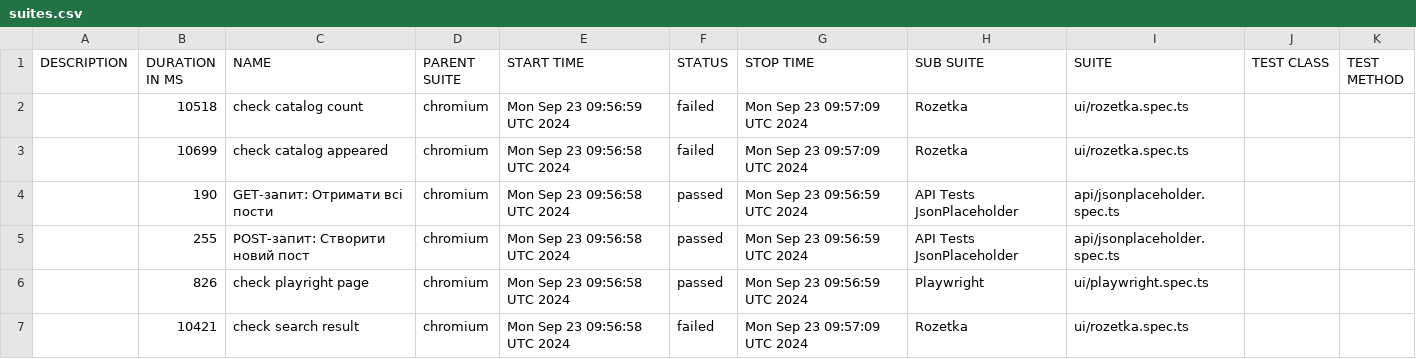
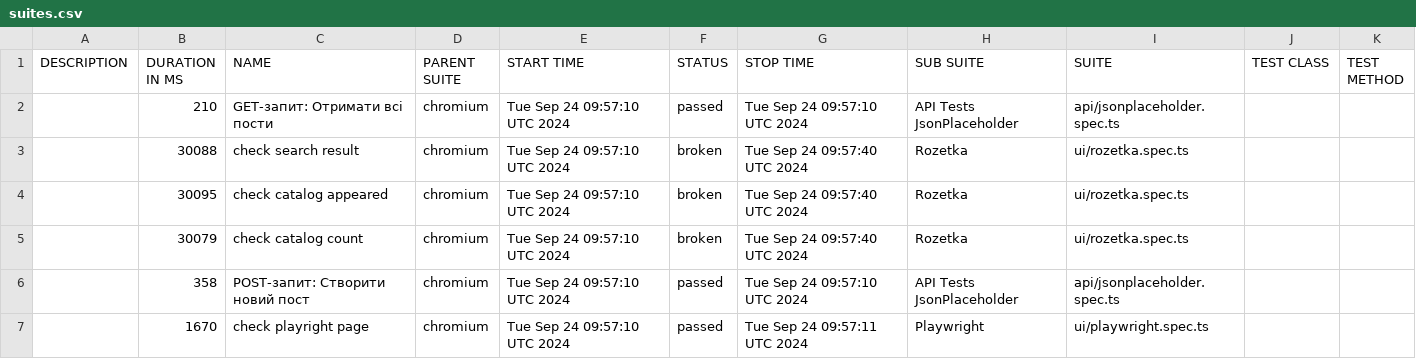
Before and after one commit to Vanecheek/new_IVAN_tests_playwrite, a CSV file: data/suites.csv, drawn as a sheet.

```diff
--- a/data/suites.csv
+++ b/data/suites.csv
@@ -1,7 +1,7 @@
 "DESCRIPTION","DURATION IN MS","NAME","PARENT SUITE","START TIME","STATUS","STOP TIME","SUB SUITE","SUITE","TEST CLASS","TEST METHOD"
-"","10518","check catalog count","chromium","Mon Sep 23 09:56:59 UTC 2024","failed","Mon Sep 23 09:57:09 UTC 2024","Rozetka","ui/rozetka.spec.ts","",""
-"","10699","check catalog appeared","chromium","Mon Sep 23 09:56:58 UTC 2024","failed","Mon Sep 23 09:57:09 UTC 2024","Rozetka","ui/rozetka.spec.ts","",""
-"","190","GET-запит: Отримати всі пости","chromium","Mon Sep 23 09:56:58 UTC 2024","passed","Mon Sep 23 09:56:59 UTC 2024","API Tests JsonPlaceholder","api/jsonplaceholder.spec.ts","",""
-"","255","POST-запит: Створити новий пост","chromium","Mon Sep 23 09:56:58 UTC 2024","passed","Mon Sep 23 09:56:59 UTC 2024","API Tests JsonPlaceholder","api/jsonplaceholder.spec.ts","",""
-"","826","check playright page","chromium","Mon Sep 23 09:56:58 UTC 2024","passed","Mon Sep 23 09:56:59 UTC 2024","Playwright","ui/playwright.spec.ts","",""
-"","10421","check search result","chromium","Mon Sep 23 09:56:58 UTC 2024","failed","Mon Sep 23 09:57:09 UTC 2024","Rozetka","ui/rozetka.spec.ts","",""
+"","210","GET-запит: Отримати всі пости","chromium","Tue Sep 24 09:57:10 UTC 2024","passed","Tue Sep 24 09:57:10 UTC 2024","API Tests JsonPlaceholder","api/jsonplaceholder.spec.ts","",""
+"","30088","check search result","chromium","Tue Sep 24 09:57:10 UTC 2024","broken","Tue Sep 24 09:57:40 UTC 2024","Rozetka","ui/rozetka.spec.ts","",""
+"","30095","check catalog appeared","chromium","Tue Sep 24 09:57:10 UTC 2024","broken","Tue Sep 24 09:57:40 UTC 2024","Rozetka","ui/rozetka.spec.ts","",""
+"","30079","check catalog count","chromium","Tue Sep 24 09:57:10 UTC 2024","broken","Tue Sep 24 09:57:40 UTC 2024","Rozetka","ui/rozetka.spec.ts","",""
+"","358","POST-запит: Створити новий пост","chromium","Tue Sep 24 09:57:10 UTC 2024","passed","Tue Sep 24 09:57:10 UTC 2024","API Tests JsonPlaceholder","api/jsonplaceholder.spec.ts","",""
+"","1670","check playright page","chromium","Tue Sep 24 09:57:10 UTC 2024","passed","Tue Sep 24 09:57:11 UTC 2024","Playwright","ui/playwright.spec.ts","",""
```
Also changed, not shown: 43 other files.
